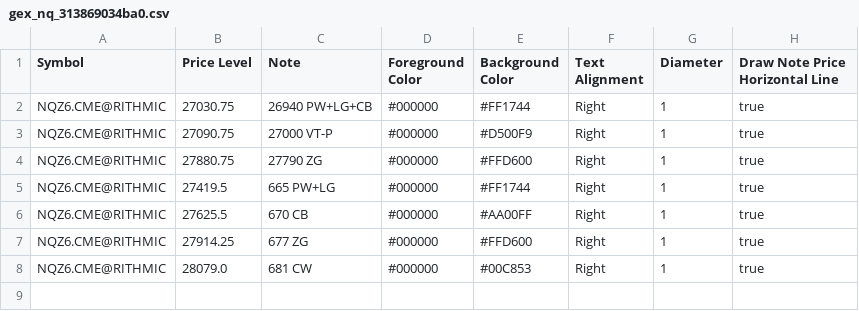
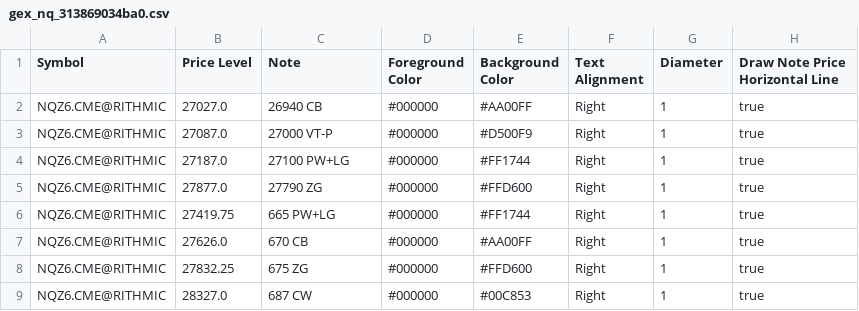
Before and after one commit to trading4life20-code/gex-levels, a CSV file: gex_nq_313869034ba0.csv, drawn as a sheet.

Commit message:
update gex_nq_313869034ba0.csv

```diff
--- a/gex_nq_313869034ba0.csv
+++ b/gex_nq_313869034ba0.csv
@@ -1,8 +1,9 @@
 Symbol,Price Level,Note,Foreground Color,Background Color,Text Alignment,Diameter,Draw Note Price Horizontal Line
-NQZ6.CME@RITHMIC,27030.75,26940 PW+LG+CB,#000000,#FF1744,Right,1,true
-NQZ6.CME@RITHMIC,27090.75,27000 VT-P,#000000,#D500F9,Right,1,true
-NQZ6.CME@RITHMIC,27880.75,27790 ZG,#000000,#FFD600,Right,1,true
-NQZ6.CME@RITHMIC,27419.5,665 PW+LG,#000000,#FF1744,Right,1,true
-NQZ6.CME@RITHMIC,27625.5,670 CB,#000000,#AA00FF,Right,1,true
-NQZ6.CME@RITHMIC,27914.25,677 ZG,#000000,#FFD600,Right,1,true
-NQZ6.CME@RITHMIC,28079.0,681 CW,#000000,#00C853,Right,1,true
+NQZ6.CME@RITHMIC,27027.0,26940 CB,#000000,#AA00FF,Right,1,true
+NQZ6.CME@RITHMIC,27087.0,27000 VT-P,#000000,#D500F9,Right,1,true
+NQZ6.CME@RITHMIC,27187.0,27100 PW+LG,#000000,#FF1744,Right,1,true
+NQZ6.CME@RITHMIC,27877.0,27790 ZG,#000000,#FFD600,Right,1,true
+NQZ6.CME@RITHMIC,27419.75,665 PW+LG,#000000,#FF1744,Right,1,true
+NQZ6.CME@RITHMIC,27626.0,670 CB,#000000,#AA00FF,Right,1,true
+NQZ6.CME@RITHMIC,27832.25,675 ZG,#000000,#FFD600,Right,1,true
+NQZ6.CME@RITHMIC,28327.0,687 CW,#000000,#00C853,Right,1,true
```
